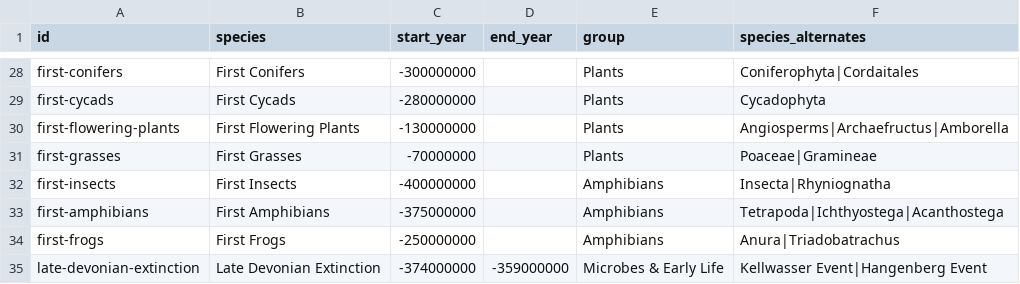
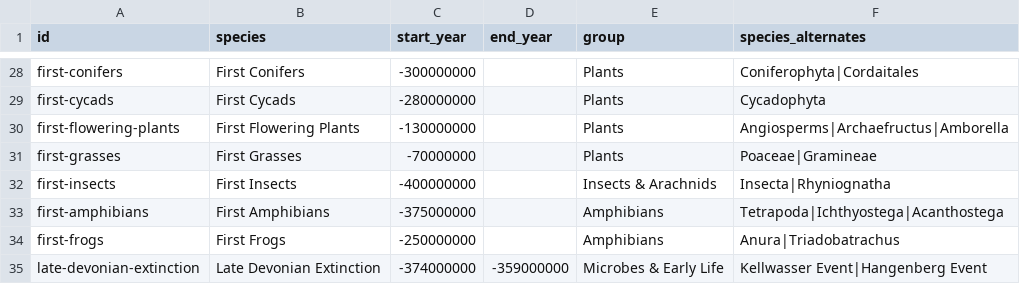
Before and after one commit to angussbj/quiz, a CSV file: public/data/history/science/species-evolution-all.csv, drawn as a sheet; only a part is shown, gaps mark what is left out.

```diff
--- a/public/data/history/science/species-evolution-all.csv
+++ b/public/data/history/science/species-evolution-all.csv
@@ -31,3 +31,3 @@ first-flowering-plants,First Flowering Plants,-130000000,,Plants,Angiosperms|Arc
 first-grasses,First Grasses,-70000000,,Plants,Poaceae|Gramineae
-first-insects,First Insects,-400000000,,Amphibians,Insecta|Rhyniognatha
+first-insects,First Insects,-400000000,,Insects & Arachnids,Insecta|Rhyniognatha
 first-amphibians,First Amphibians,-375000000,,Amphibians,Tetrapoda|Ichthyostega|Acanthostega
```
Also changed, not shown: 1 other file.
